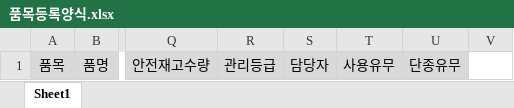
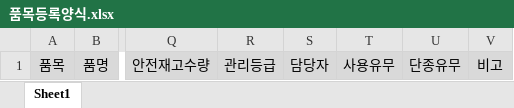
Before and after one commit to gletl12/Team5FinalProject, an Excel workbook: CompanyManager/ExcelForm/품목등록양식.xlsx, sheet Sheet1, drawn as a sheet; only a part is shown, gaps mark what is left out; values as stored, in another font and other column widths than the file's, no borders; the diff names each change by its address in the sheet, - before the commit and + after, or states it on an @@ line.

```diff
--- a/CompanyManager/ExcelForm/품목등록양식.xlsx (sheet Sheet1)
+++ b/CompanyManager/ExcelForm/품목등록양식.xlsx (sheet Sheet1)
-V1: (empty)
+V1: 비고
-V1 fill: none
+V1 fill: #D9D9D9
```
Also changed, not shown: 5 other files.
